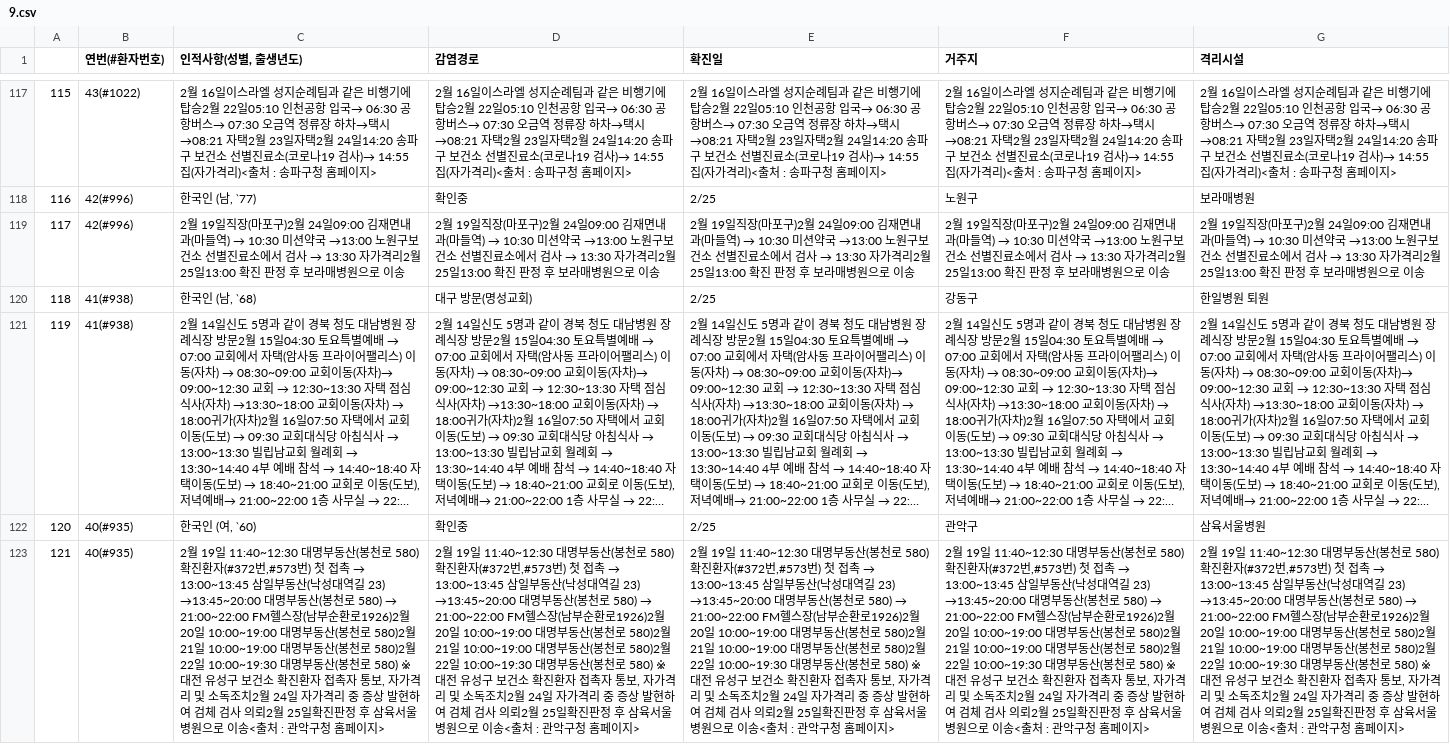
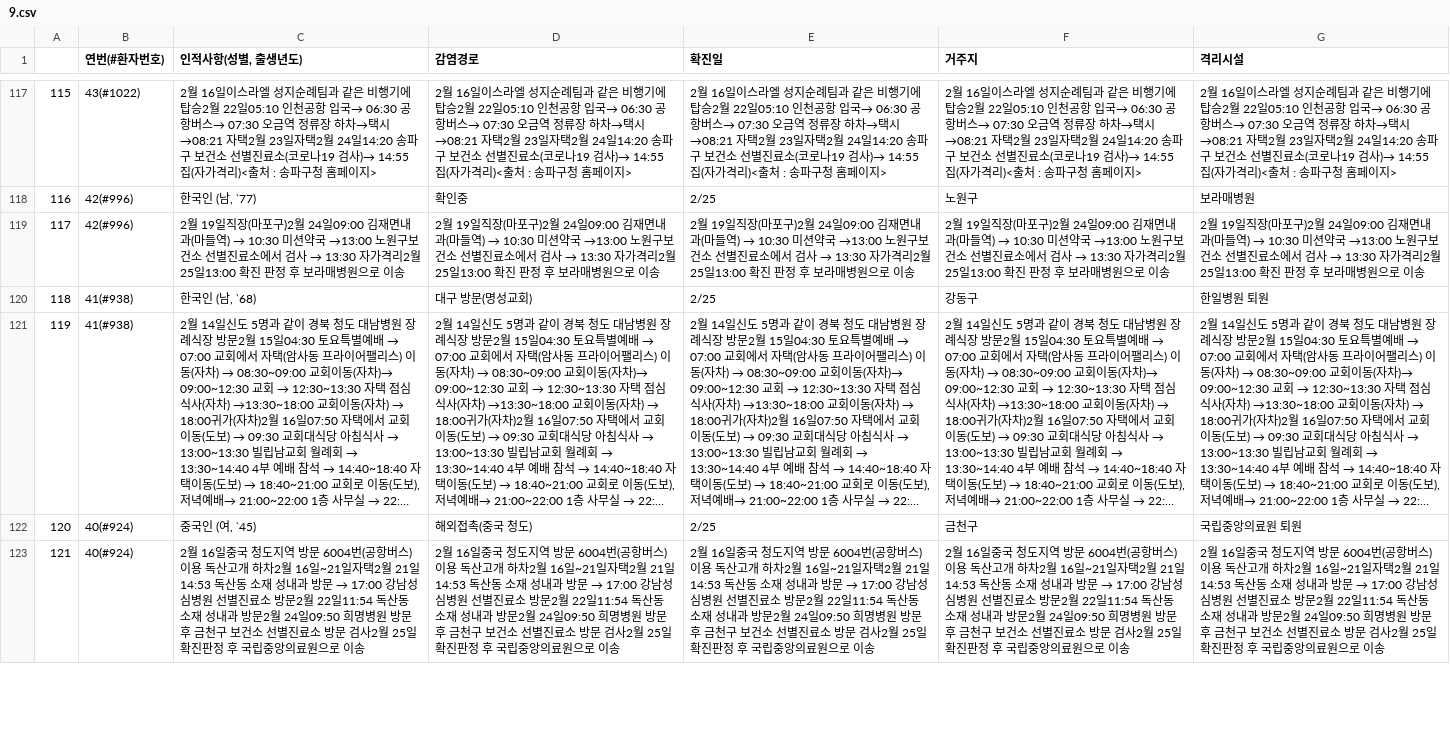
Before and after one commit to KKodiac/Covid19_Stats, a CSV file: Covid-19/Data/Korea/seoul_timeseries/9.csv, drawn as a sheet; only a part is shown, gaps mark what is left out; long unchanged cells end in …; the diff covers the shown part only; the diff names each change by its address in the sheet, - before the commit and + after, or states it on an @@ line.

```diff
--- a/Covid-19/Data/Korea/seoul_timeseries/9.csv
+++ b/Covid-19/Data/Korea/seoul_timeseries/9.csv
-B122:B123 (연번(#환자번호)): 40(#935)
+B122:B123 (연번(#환자번호)): 40(#924)
-C122 (인적사항(성별, 출생년도)): 한국인 (여, ‵60)
+C122 (인적사항(성별, 출생년도)): 중국인 (여, ‵45)
-D122 (감염경로): 확인중
+D122 (감염경로): 해외접촉(중국 청도)
-F122 (거주지): 관악구
+F122 (거주지): 금천구
-G122 (격리시설): 삼육서울병원
+G122 (격리시설): 국립중앙의료원 퇴원
@@ C123 (인적사항(성별, 출생년도)): 2월 19일 11:40~12:30 대명부동산(봉천로 580) 확진환자(#372번,#573번) 첫 접촉 → 13:00~13:45 삼일부동산(낙성대역길 23) →13:45~20:00 대명부동산(봉천로 580) → 21:00~22:00 FM헬스장(남부순환로1926)2월 20일 10:00~19:00 대명부동산(봉천로 580)2월 21일 10:00~19:00 대명부동산(봉천로 580)2월 22일 10:00~19:30 대명부동산(봉천로 580) ※ 대전 유성구 보건소 확진환자 접촉자 통보, 자가격리 및 소독조치2월 24일 자가격리 중 증상 발현하여 검체 검사 의뢰2월 25일확진판정 후 삼육서울병원으로 이송<출처 : 관악구청 홈페이지> → 2월 16일중국 청도지역 방문 6004번(공항버스)이용 독산고개 하차2월 16일~21일자택2월 21일14:53 독산동 소재 성내과 방문 → 17:00 강남성심병원 선별진료소 방문2월 22일11:54 독산동 소재 성내과 방문2월 24일09:50 희명병원 방문 후 금천구 보건소 선별진료소 방문 검사2월 25일확진판정 후 국립중앙의료원으로 이송 @@
@@ D123 (감염경로): 2월 19일 11:40~12:30 대명부동산(봉천로 580) 확진환자(#372번,#573번) 첫 접촉 → 13:00~13:45 삼일부동산(낙성대역길 23) →13:45~20:00 대명부동산(봉천로 580) → 21:00~22:00 FM헬스장(남부순환로1926)2월 20일 10:00~19:00 대명부동산(봉천로 580)2월 21일 10:00~19:00 대명부동산(봉천로 580)2월 22일 10:00~19:30 대명부동산(봉천로 580) ※ 대전 유성구 보건소 확진환자 접촉자 통보, 자가격리 및 소독조치2월 24일 자가격리 중 증상 발현하여 검체 검사 의뢰2월 25일확진판정 후 삼육서울병원으로 이송<출처 : 관악구청 홈페이지> → 2월 16일중국 청도지역 방문 6004번(공항버스)이용 독산고개 하차2월 16일~21일자택2월 21일14:53 독산동 소재 성내과 방문 → 17:00 강남성심병원 선별진료소 방문2월 22일11:54 독산동 소재 성내과 방문2월 24일09:50 희명병원 방문 후 금천구 보건소 선별진료소 방문 검사2월 25일확진판정 후 국립중앙의료원으로 이송 @@
@@ E123 (확진일): 2월 19일 11:40~12:30 대명부동산(봉천로 580) 확진환자(#372번,#573번) 첫 접촉 → 13:00~13:45 삼일부동산(낙성대역길 23) →13:45~20:00 대명부동산(봉천로 580) → 21:00~22:00 FM헬스장(남부순환로1926)2월 20일 10:00~19:00 대명부동산(봉천로 580)2월 21일 10:00~19:00 대명부동산(봉천로 580)2월 22일 10:00~19:30 대명부동산(봉천로 580) ※ 대전 유성구 보건소 확진환자 접촉자 통보, 자가격리 및 소독조치2월 24일 자가격리 중 증상 발현하여 검체 검사 의뢰2월 25일확진판정 후 삼육서울병원으로 이송<출처 : 관악구청 홈페이지> → 2월 16일중국 청도지역 방문 6004번(공항버스)이용 독산고개 하차2월 16일~21일자택2월 21일14:53 독산동 소재 성내과 방문 → 17:00 강남성심병원 선별진료소 방문2월 22일11:54 독산동 소재 성내과 방문2월 24일09:50 희명병원 방문 후 금천구 보건소 선별진료소 방문 검사2월 25일확진판정 후 국립중앙의료원으로 이송 @@
@@ F123 (거주지): 2월 19일 11:40~12:30 대명부동산(봉천로 580) 확진환자(#372번,#573번) 첫 접촉 → 13:00~13:45 삼일부동산(낙성대역길 23) →13:45~20:00 대명부동산(봉천로 580) → 21:00~22:00 FM헬스장(남부순환로1926)2월 20일 10:00~19:00 대명부동산(봉천로 580)2월 21일 10:00~19:00 대명부동산(봉천로 580)2월 22일 10:00~19:30 대명부동산(봉천로 580) ※ 대전 유성구 보건소 확진환자 접촉자 통보, 자가격리 및 소독조치2월 24일 자가격리 중 증상 발현하여 검체 검사 의뢰2월 25일확진판정 후 삼육서울병원으로 이송<출처 : 관악구청 홈페이지> → 2월 16일중국 청도지역 방문 6004번(공항버스)이용 독산고개 하차2월 16일~21일자택2월 21일14:53 독산동 소재 성내과 방문 → 17:00 강남성심병원 선별진료소 방문2월 22일11:54 독산동 소재 성내과 방문2월 24일09:50 희명병원 방문 후 금천구 보건소 선별진료소 방문 검사2월 25일확진판정 후 국립중앙의료원으로 이송 @@
@@ G123 (격리시설): 2월 19일 11:40~12:30 대명부동산(봉천로 580) 확진환자(#372번,#573번) 첫 접촉 → 13:00~13:45 삼일부동산(낙성대역길 23) →13:45~20:00 대명부동산(봉천로 580) → 21:00~22:00 FM헬스장(남부순환로1926)2월 20일 10:00~19:00 대명부동산(봉천로 580)2월 21일 10:00~19:00 대명부동산(봉천로 580)2월 22일 10:00~19:30 대명부동산(봉천로 580) ※ 대전 유성구 보건소 확진환자 접촉자 통보, 자가격리 및 소독조치2월 24일 자가격리 중 증상 발현하여 검체 검사 의뢰2월 25일확진판정 후 삼육서울병원으로 이송<출처 : 관악구청 홈페이지> → 2월 16일중국 청도지역 방문 6004번(공항버스)이용 독산고개 하차2월 16일~21일자택2월 21일14:53 독산동 소재 성내과 방문 → 17:00 강남성심병원 선별진료소 방문2월 22일11:54 독산동 소재 성내과 방문2월 24일09:50 희명병원 방문 후 금천구 보건소 선별진료소 방문 검사2월 25일확진판정 후 국립중앙의료원으로 이송 @@
```
Also changed, not shown: 62 edited cells elsewhere in this file, Covid-19/Data/Korea/covid_dat_seoul.csv, Covid-19/Data/Korea/seoul_timeseries/0.csv, 8 other files.
